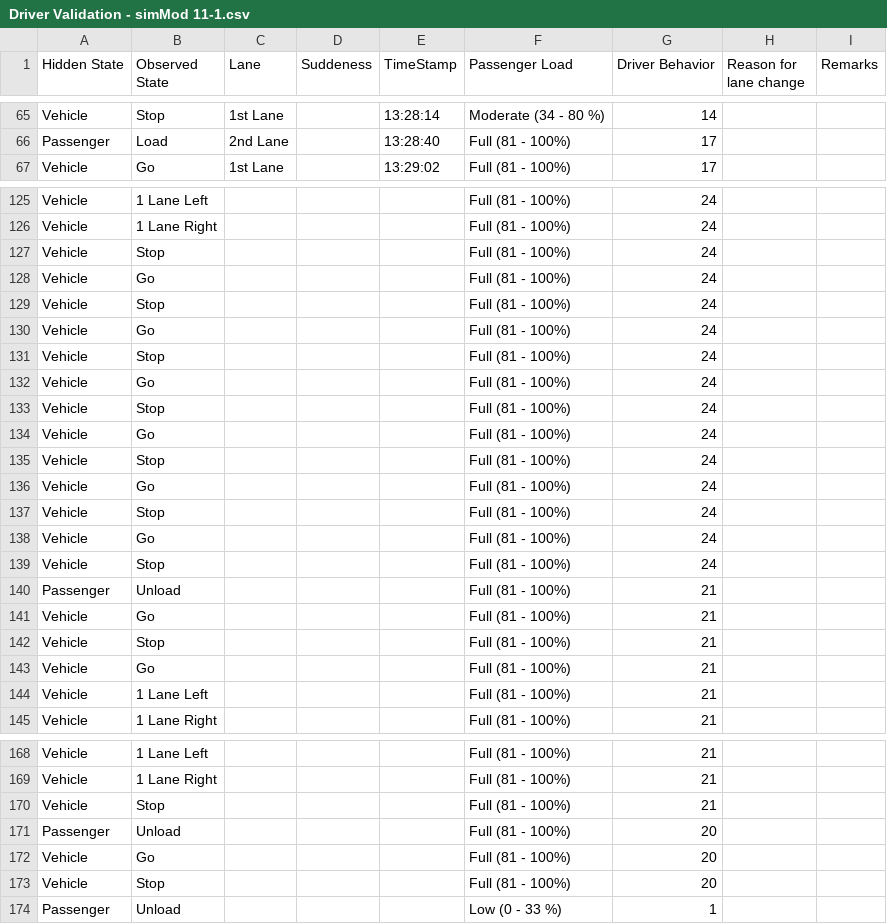
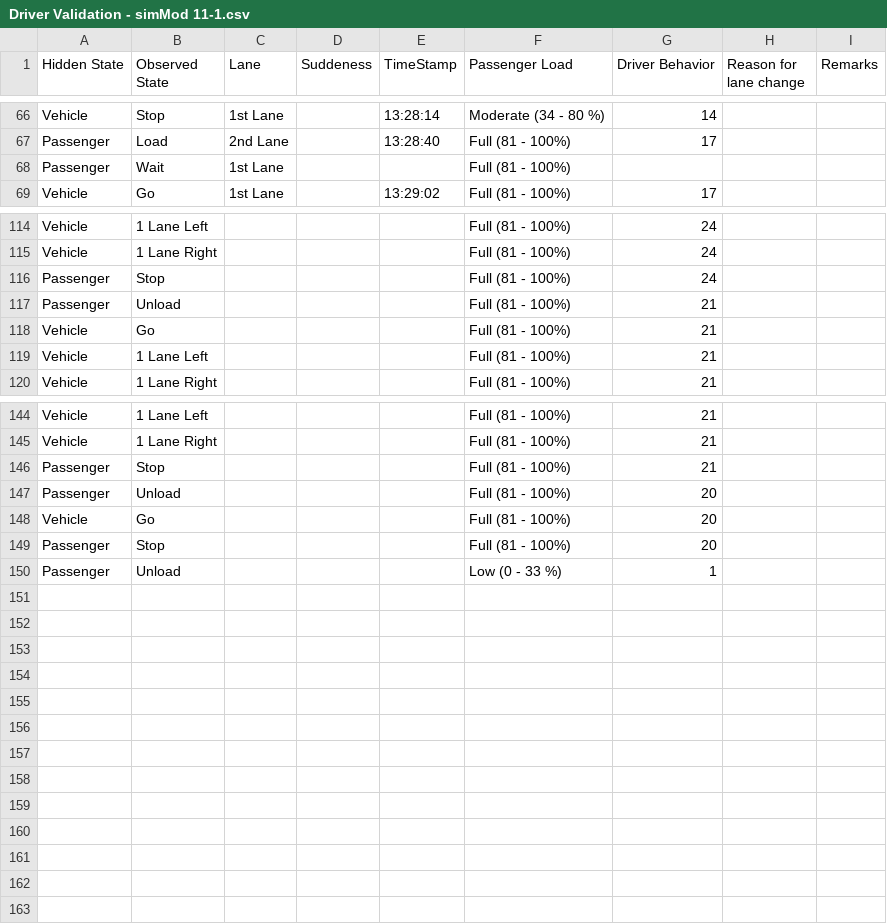
Before and after one commit to AureliusLim/Modeling-CO2-emissions, a CSV file: validation/simulation/modern/Driver Validation - simMod 11-1.csv, drawn as a sheet; only a part is shown, gaps mark what is left out; the diff covers the shown part only.

```diff
--- a/validation/simulation/modern/Driver Validation - simMod 11-1.csv
+++ b/validation/simulation/modern/Driver Validation - simMod 11-1.csv
@@ -66,2 +67,3 @@ Vehicle,Stop,1st Lane,,13:28:14,Moderate (34 - 80 %),14,,
 Passenger,Load,2nd Lane,,13:28:40,Full (81 - 100%),17,,
+Passenger,Wait,1st Lane,,,Full (81 - 100%),,,
 Vehicle,Go,1st Lane,,13:29:02,Full (81 - 100%),17,,
@@ -126,18 +115,4 @@ Vehicle,1 Lane Left,,,,Full (81 - 100%),24,,
 Vehicle,1 Lane Right,,,,Full (81 - 100%),24,,
-Vehicle,Stop,,,,Full (81 - 100%),24,,
-Vehicle,Go,,,,Full (81 - 100%),24,,
-Vehicle,Stop,,,,Full (81 - 100%),24,,
-Vehicle,Go,,,,Full (81 - 100%),24,,
-Vehicle,Stop,,,,Full (81 - 100%),24,,
-Vehicle,Go,,,,Full (81 - 100%),24,,
-Vehicle,Stop,,,,Full (81 - 100%),24,,
-Vehicle,Go,,,,Full (81 - 100%),24,,
-Vehicle,Stop,,,,Full (81 - 100%),24,,
-Vehicle,Go,,,,Full (81 - 100%),24,,
-Vehicle,Stop,,,,Full (81 - 100%),24,,
-Vehicle,Go,,,,Full (81 - 100%),24,,
-Vehicle,Stop,,,,Full (81 - 100%),24,,
+Passenger,Stop,,,,Full (81 - 100%),24,,
 Passenger,Unload,,,,Full (81 - 100%),21,,
-Vehicle,Go,,,,Full (81 - 100%),21,,
-Vehicle,Stop,,,,Full (81 - 100%),21,,
 Vehicle,Go,,,,Full (81 - 100%),21,,
@@ -169,6 +145,6 @@ Vehicle,1 Lane Left,,,,Full (81 - 100%),21,,
 Vehicle,1 Lane Right,,,,Full (81 - 100%),21,,
-Vehicle,Stop,,,,Full (81 - 100%),21,,
+Passenger,Stop,,,,Full (81 - 100%),21,,
 Passenger,Unload,,,,Full (81 - 100%),20,,
 Vehicle,Go,,,,Full (81 - 100%),20,,
-Vehicle,Stop,,,,Full (81 - 100%),20,,
+Passenger,Stop,,,,Full (81 - 100%),20,,
 Passenger,Unload,,,,Low (0 - 33 %),1,,
```
Also changed, not shown: 7 added rows, 18 removed rows and 5 edited cells elsewhere in this file, 34 other files.
